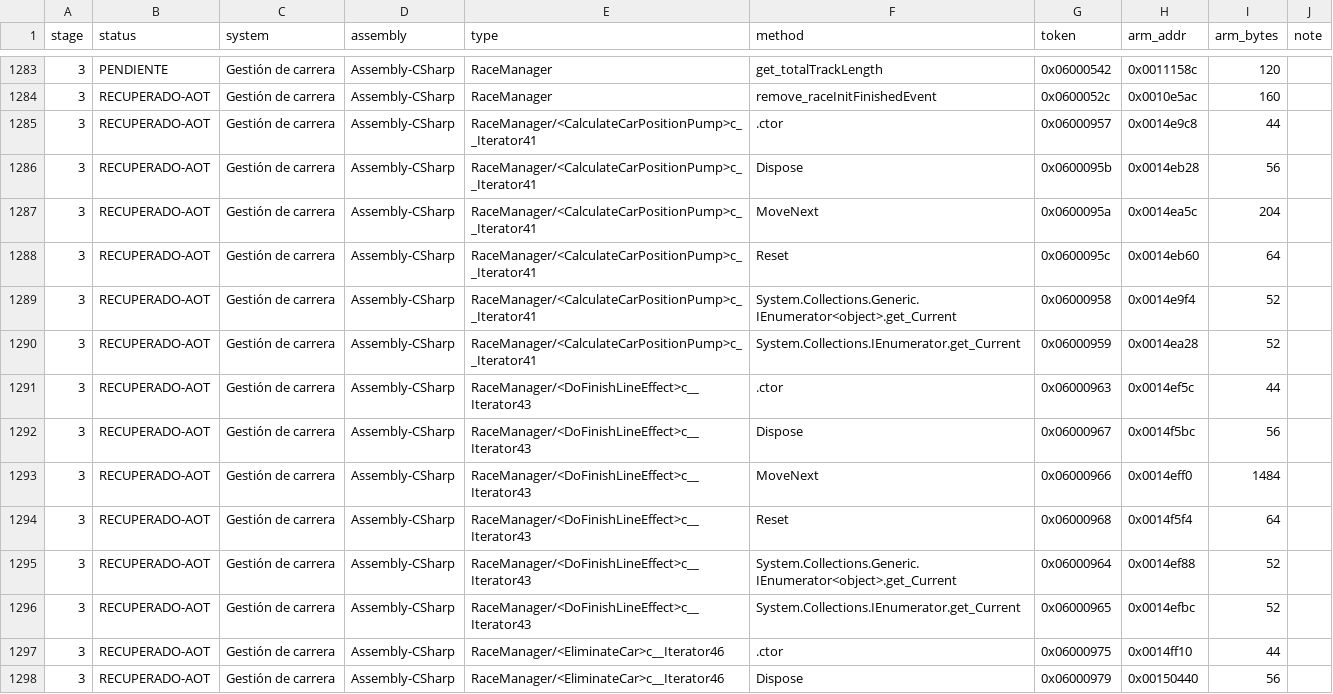
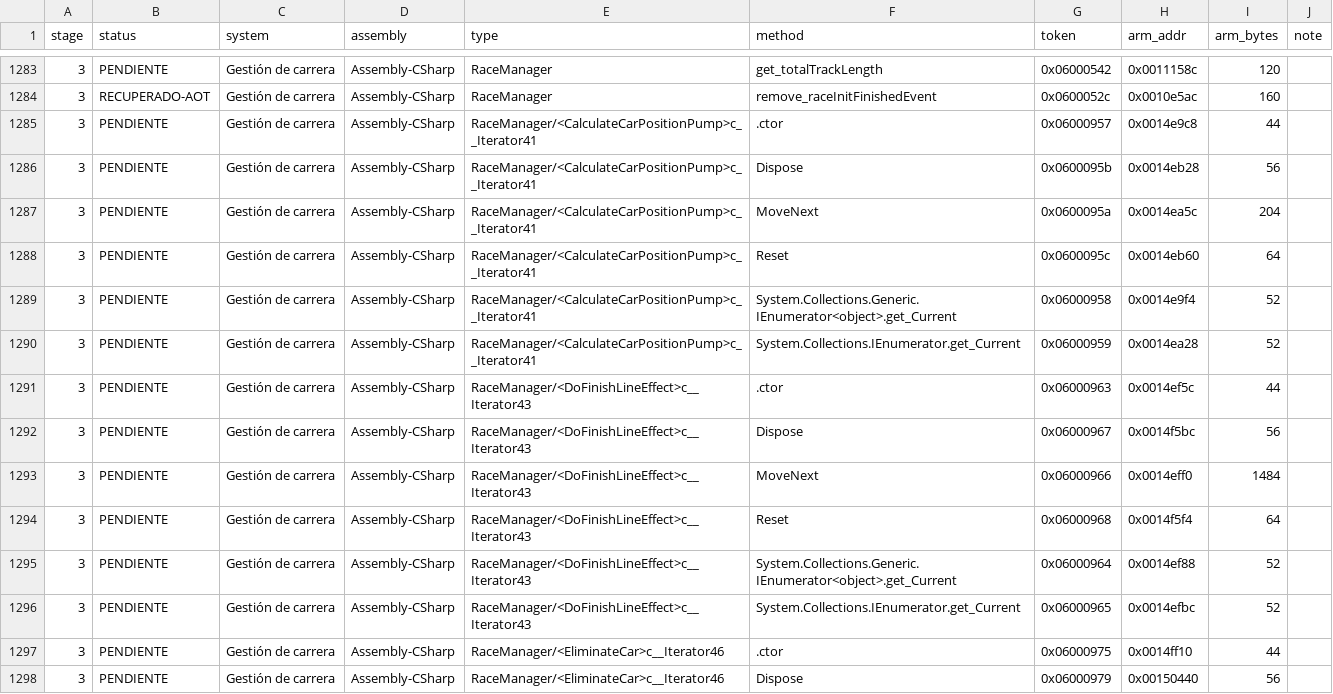
Before and after one commit to naiferyt/game, a CSV file: recovery/catalog/METHOD_CATALOG.csv, drawn as a sheet; only a part is shown, gaps mark what is left out; the diff covers the shown part only.

```diff
--- a/recovery/catalog/METHOD_CATALOG.csv
+++ b/recovery/catalog/METHOD_CATALOG.csv
@@ -1284,15 +1284,15 @@
 3,RECUPERADO-AOT,Gestión de carrera,Assembly-CSharp,RaceManager,remove_raceInitFinishedEvent,0x0600052c,0x0010e5ac,160,
-3,RECUPERADO-AOT,Gestión de carrera,Assembly-CSharp,RaceManager/<CalculateCarPositionPump>c__Iterator41,.ctor,0x06000957,0x0014e9c8,44,
-3,RECUPERADO-AOT,Gestión de carrera,Assembly-CSharp,RaceManager/<CalculateCarPositionPump>c__Iterator41,Dispose,0x0600095b,0x0014eb28,56,
-3,RECUPERADO-AOT,Gestión de carrera,Assembly-CSharp,RaceManager/<CalculateCarPositionPump>c__Iterator41,MoveNext,0x0600095a,0x0014ea5c,204,
-3,RECUPERADO-AOT,Gestión de carrera,Assembly-CSharp,RaceManager/<CalculateCarPositionPump>c__Iterator41,Reset,0x0600095c,0x0014eb60,64,
-3,RECUPERADO-AOT,Gestión de carrera,Assembly-CSharp,RaceManager/<CalculateCarPositionPump>c__Iterator41,System.Collections.Generic.IEnumerator<object>.get_Current,0x06000958,0x0014e9f4,52,
-3,RECUPERADO-AOT,Gestión de carrera,Assembly-CSharp,RaceManager/<CalculateCarPositionPump>c__Iterator41,System.Collections.IEnumerator.get_Current,0x06000959,0x0014ea28,52,
-3,RECUPERADO-AOT,Gestión de carrera,Assembly-CSharp,RaceManager/<DoFinishLineEffect>c__Iterator43,.ctor,0x06000963,0x0014ef5c,44,
-3,RECUPERADO-AOT,Gestión de carrera,Assembly-CSharp,RaceManager/<DoFinishLineEffect>c__Iterator43,Dispose,0x06000967,0x0014f5bc,56,
-3,RECUPERADO-AOT,Gestión de carrera,Assembly-CSharp,RaceManager/<DoFinishLineEffect>c__Iterator43,MoveNext,0x06000966,0x0014eff0,1484,
-3,RECUPERADO-AOT,Gestión de carrera,Assembly-CSharp,RaceManager/<DoFinishLineEffect>c__Iterator43,Reset,0x06000968,0x0014f5f4,64,
-3,RECUPERADO-AOT,Gestión de carrera,Assembly-CSharp,RaceManager/<DoFinishLineEffect>c__Iterator43,System.Collections.Generic.IEnumerator<object>.get_Current,0x06000964,0x0014ef88,52,
-3,RECUPERADO-AOT,Gestión de carrera,Assembly-CSharp,RaceManager/<DoFinishLineEffect>c__Iterator43,System.Collections.IEnumerator.get_Current,0x06000965,0x0014efbc,52,
-3,RECUPERADO-AOT,Gestión de carrera,Assembly-CSharp,RaceManager/<EliminateCar>c__Iterator46,.ctor,0x06000975,0x0014ff10,44,
-3,RECUPERADO-AOT,Gestión de carrera,Assembly-CSharp,RaceManager/<EliminateCar>c__Iterator46,Dispose,0x06000979,0x00150440,56,
+3,PENDIENTE,Gestión de carrera,Assembly-CSharp,RaceManager/<CalculateCarPositionPump>c__Iterator41,.ctor,0x06000957,0x0014e9c8,44,
+3,PENDIENTE,Gestión de carrera,Assembly-CSharp,RaceManager/<CalculateCarPositionPump>c__Iterator41,Dispose,0x0600095b,0x0014eb28,56,
+3,PENDIENTE,Gestión de carrera,Assembly-CSharp,RaceManager/<CalculateCarPositionPump>c__Iterator41,MoveNext,0x0600095a,0x0014ea5c,204,
+3,PENDIENTE,Gestión de carrera,Assembly-CSharp,RaceManager/<CalculateCarPositionPump>c__Iterator41,Reset,0x0600095c,0x0014eb60,64,
+3,PENDIENTE,Gestión de carrera,Assembly-CSharp,RaceManager/<CalculateCarPositionPump>c__Iterator41,System.Collections.Generic.IEnumerator<object>.get_Current,0x06000958,0x0014e9f4,52,
+3,PENDIENTE,Gestión de carrera,Assembly-CSharp,RaceManager/<CalculateCarPositionPump>c__Iterator41,System.Collections.IEnumerator.get_Current,0x06000959,0x0014ea28,52,
+3,PENDIENTE,Gestión de carrera,Assembly-CSharp,RaceManager/<DoFinishLineEffect>c__Iterator43,.ctor,0x06000963,0x0014ef5c,44,
+3,PENDIENTE,Gestión de carrera,Assembly-CSharp,RaceManager/<DoFinishLineEffect>c__Iterator43,Dispose,0x06000967,0x0014f5bc,56,
+3,PENDIENTE,Gestión de carrera,Assembly-CSharp,RaceManager/<DoFinishLineEffect>c__Iterator43,MoveNext,0x06000966,0x0014eff0,1484,
+3,PENDIENTE,Gestión de carrera,Assembly-CSharp,RaceManager/<DoFinishLineEffect>c__Iterator43,Reset,0x06000968,0x0014f5f4,64,
+3,PENDIENTE,Gestión de carrera,Assembly-CSharp,RaceManager/<DoFinishLineEffect>c__Iterator43,System.Collections.Generic.IEnumerator<object>.get_Current,0x06000964,0x0014ef88,52,
+3,PENDIENTE,Gestión de carrera,Assembly-CSharp,RaceManager/<DoFinishLineEffect>c__Iterator43,System.Collections.IEnumerator.get_Current,0x06000965,0x0014efbc,52,
+3,PENDIENTE,Gestión de carrera,Assembly-CSharp,RaceManager/<EliminateCar>c__Iterator46,.ctor,0x06000975,0x0014ff10,44,
+3,PENDIENTE,Gestión de carrera,Assembly-CSharp,RaceManager/<EliminateCar>c__Iterator46,Dispose,0x06000979,0x00150440,56,
```
Also changed, not shown: 64 edited cells elsewhere in this file, 3 other files.
